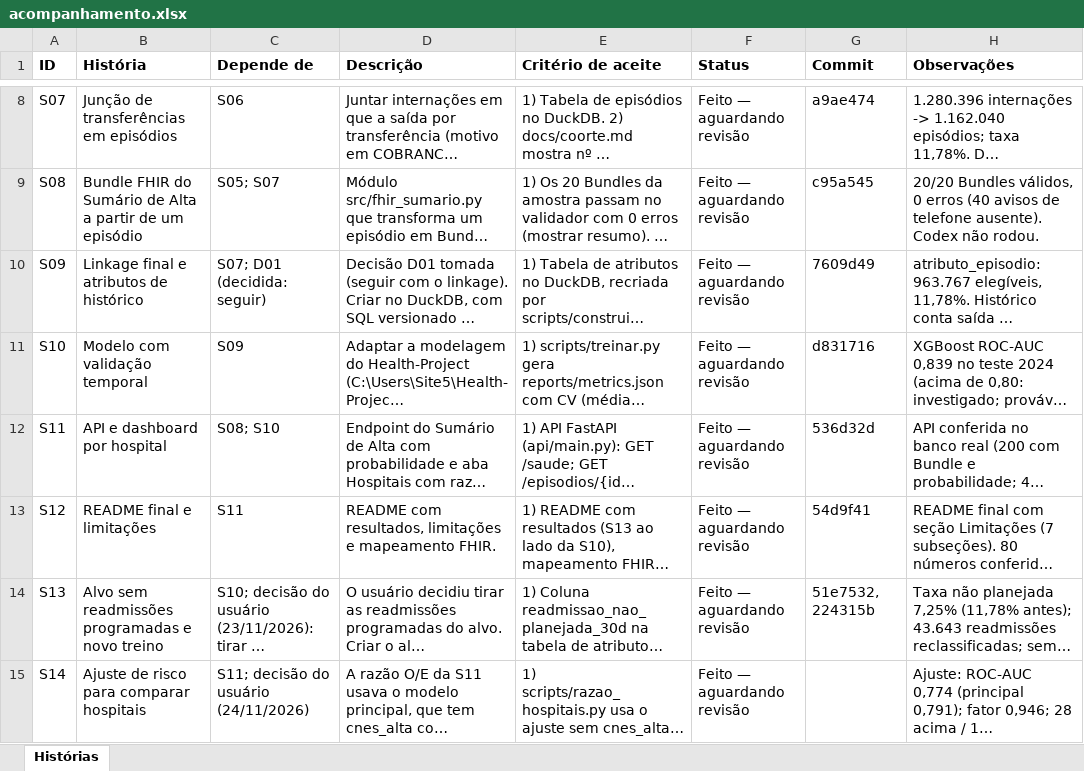
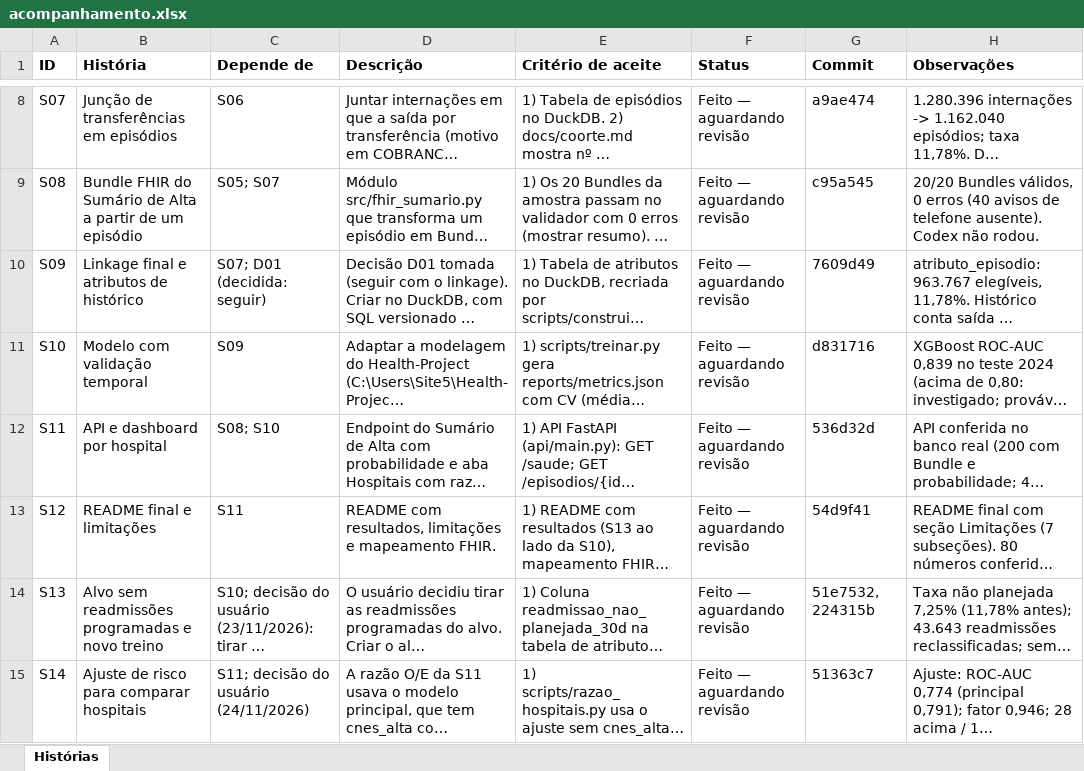
Before and after one commit to P4d1lh4/readmissao-sus, an Excel workbook: docs/acompanhamento.xlsx, sheet Histórias, drawn as a sheet; only a part is shown, gaps mark what is left out; long unchanged cells end in …; values as stored, in another font and other column widths than the file's, no borders; the diff names each change by its address in the sheet, - before the commit and + after, or states it on an @@ line.

Commit message:
chore: atualiza plano (S14)

```diff
--- a/docs/acompanhamento.xlsx (sheet Histórias)
+++ b/docs/acompanhamento.xlsx (sheet Histórias)
-G15 (Commit): (empty)
+G15 (Commit): 51363c7
```
